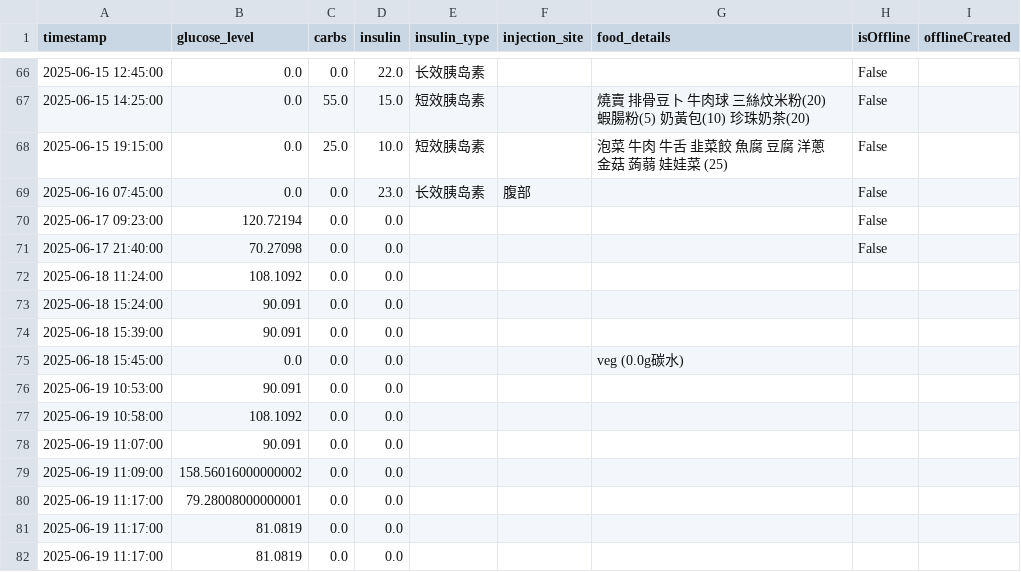
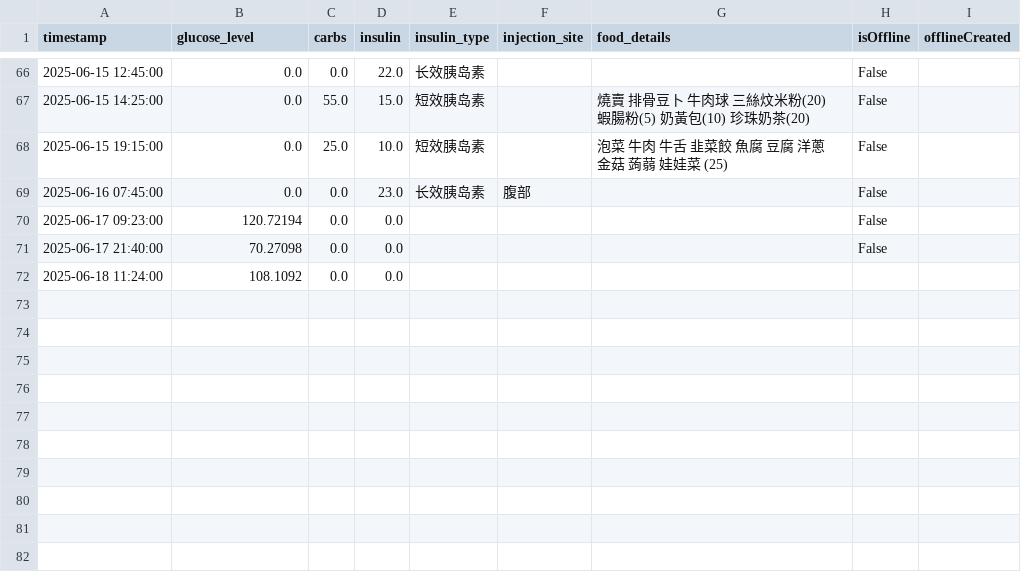
Before and after one commit to Pau610/DiMinder, a CSV file: user_data_backup.csv, drawn as a sheet; only a part is shown, gaps mark what is left out.

```diff
--- a/user_data_backup.csv
+++ b/user_data_backup.csv
@@ -72,11 +72 @@ timestamp,glucose_level,carbs,insulin,insulin_type,injection_site,food_details,i
 2025-06-18 11:24:00,108.1092,0.0,0.0,,,,,
-2025-06-18 15:24:00,90.091,0.0,0.0,,,,,
-2025-06-18 15:39:00,90.091,0.0,0.0,,,,,
-2025-06-18 15:45:00,0.0,0.0,0.0,,,veg (0.0g碳水),,
-2025-06-19 10:53:00,90.091,0.0,0.0,,,,,
-2025-06-19 10:58:00,108.1092,0.0,0.0,,,,,
-2025-06-19 11:07:00,90.091,0.0,0.0,,,,,
-2025-06-19 11:09:00,158.56016000000002,0.0,0.0,,,,,
-2025-06-19 11:17:00,79.28008000000001,0.0,0.0,,,,,
-2025-06-19 11:17:00,81.0819,0.0,0.0,,,,,
-2025-06-19 11:17:00,81.0819,0.0,0.0,,,,,
```
Also changed, not shown: user_data.csv, user_data_safe.csv, 15 other files.
